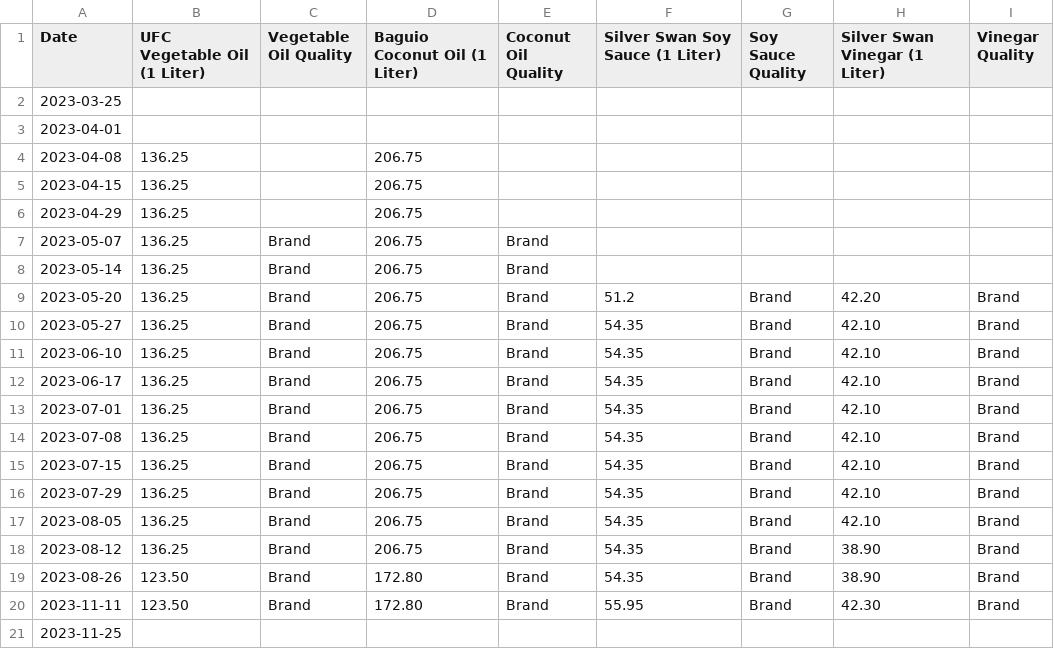
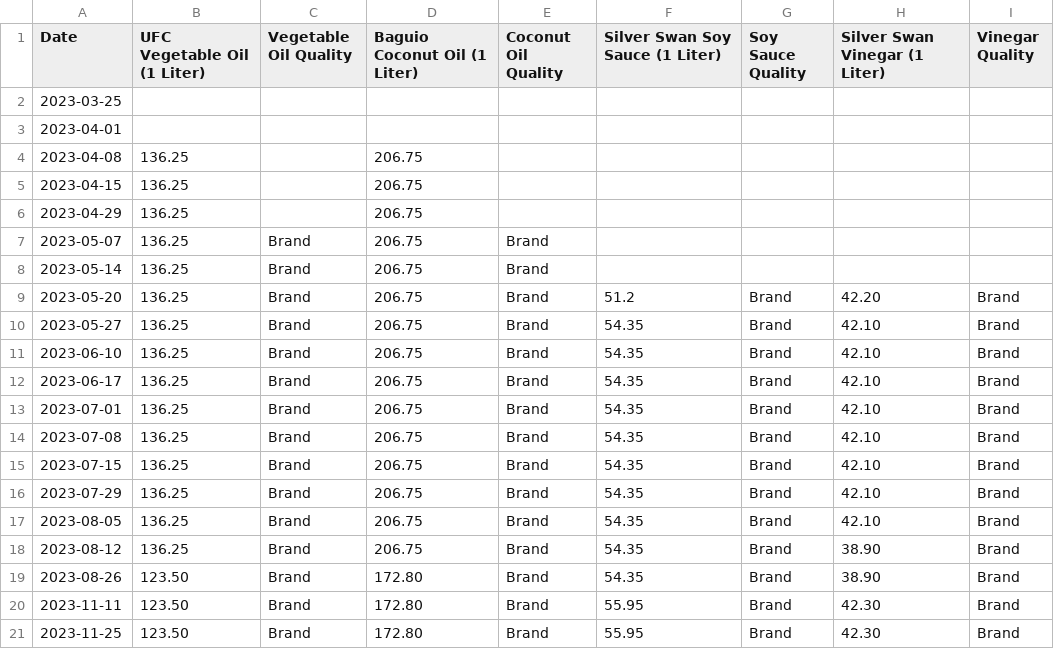
Before and after one commit to Evanna456/Market-Prices-of-Basic-Goods-in-Iligan-City-Philippines, a CSV file: data/Oil and Sauce.csv, drawn as a sheet.

Commit message:
data update

```diff
--- a/data/Oil and Sauce.csv
+++ b/data/Oil and Sauce.csv
@@ -20,2 +20,2 @@ Date,UFC Vegetable Oil (1 Liter),Vegetable Oil Quality,Baguio Coconut Oil  (1 Li
 2023-11-11,123.50 ,Brand,172.80 ,Brand,55.95,Brand,42.30 ,Brand
-2023-11-25,,,,,,,,
+2023-11-25,123.50 ,Brand,172.80 ,Brand,55.95,Brand,42.30 ,Brand
```
Also changed, not shown: data/Vegetables.csv.
